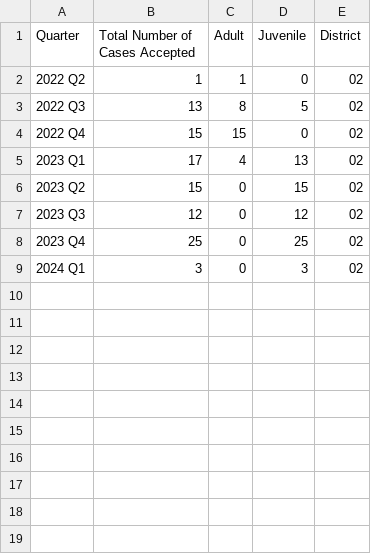
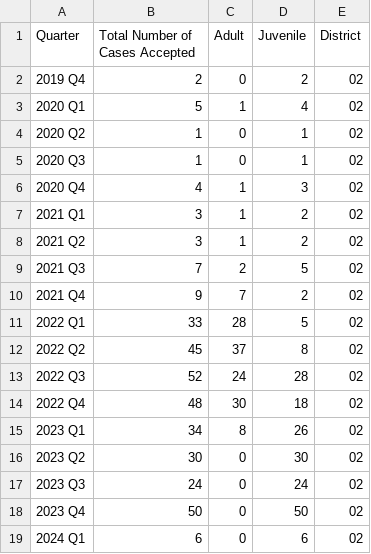
Before and after one commit to cdac-git/Colorado-data, a CSV file: JD02/Diversion/D02_Number_of_Cases_Accepted_by_Quarter.csv, drawn as a sheet.

```diff
--- a/JD02/Diversion/D02_Number_of_Cases_Accepted_by_Quarter.csv
+++ b/JD02/Diversion/D02_Number_of_Cases_Accepted_by_Quarter.csv
@@ -1,9 +1,19 @@
 Quarter,Total Number of Cases Accepted,Adult,Juvenile,District
-2022 Q2,1,1,0,02
-2022 Q3,13,8,5,02
-2022 Q4,15,15,0,02
-2023 Q1,17,4,13,02
-2023 Q2,15,0,15,02
-2023 Q3,12,0,12,02
-2023 Q4,25,0,25,02
-2024 Q1,3,0,3,02
+2019 Q4,2,0,2,02
+2020 Q1,5,1,4,02
+2020 Q2,1,0,1,02
+2020 Q3,1,0,1,02
+2020 Q4,4,1,3,02
+2021 Q1,3,1,2,02
+2021 Q2,3,1,2,02
+2021 Q3,7,2,5,02
+2021 Q4,9,7,2,02
+2022 Q1,33,28,5,02
+2022 Q2,45,37,8,02
+2022 Q3,52,24,28,02
+2022 Q4,48,30,18,02
+2023 Q1,34,8,26,02
+2023 Q2,30,0,30,02
+2023 Q3,24,0,24,02
+2023 Q4,50,0,50,02
+2024 Q1,6,0,6,02
```
Also changed, not shown: JD08/Diversion/D08_Number_of_Cases_Accepted_by_Quarter.csv, JD17/Diversion/D17_Number_of_Cases_Accepted_by_Quarter.csv, 41 other files.
